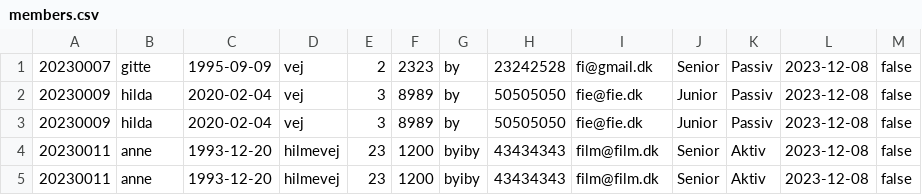
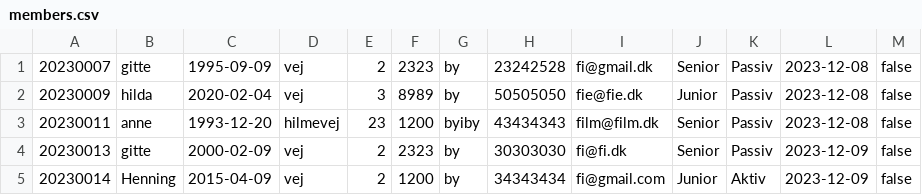
Before and after one commit to fiepoul/Delfinenswimclub, a CSV file: members.csv, drawn as a sheet.

```diff
--- a/members.csv
+++ b/members.csv
@@ -2,4 +2,4 @@
 20230009,hilda,2020-02-04,vej,3,8989,by,50505050,fie@fie.dk,Junior,Passiv,2023-12-08,false
-20230009,hilda,2020-02-04,vej,3,8989,by,50505050,fie@fie.dk,Junior,Passiv,2023-12-08,false
-20230011,anne,1993-12-20,hilmevej,23,1200,byiby,43434343,film@film.dk,Senior,Aktiv,2023-12-08,false
-20230011,anne,1993-12-20,hilmevej,23,1200,byiby,43434343,film@film.dk,Senior,Aktiv,2023-12-08,false
+20230011,anne,1993-12-20,hilmevej,23,1200,byiby,43434343,film@film.dk,Senior,Passiv,2023-12-08,false
+20230013,gitte,2000-02-09,vej,2,2323,by,30303030,fi@fi.dk,Senior,Passiv,2023-12-09,false
+20230014,Henning,2015-04-09,vej,2,1200,by,34343434,fi@gmail.com,Junior,Aktiv,2023-12-09,false
```
Also changed, not shown: swimTeam.csv, 4 other files.
